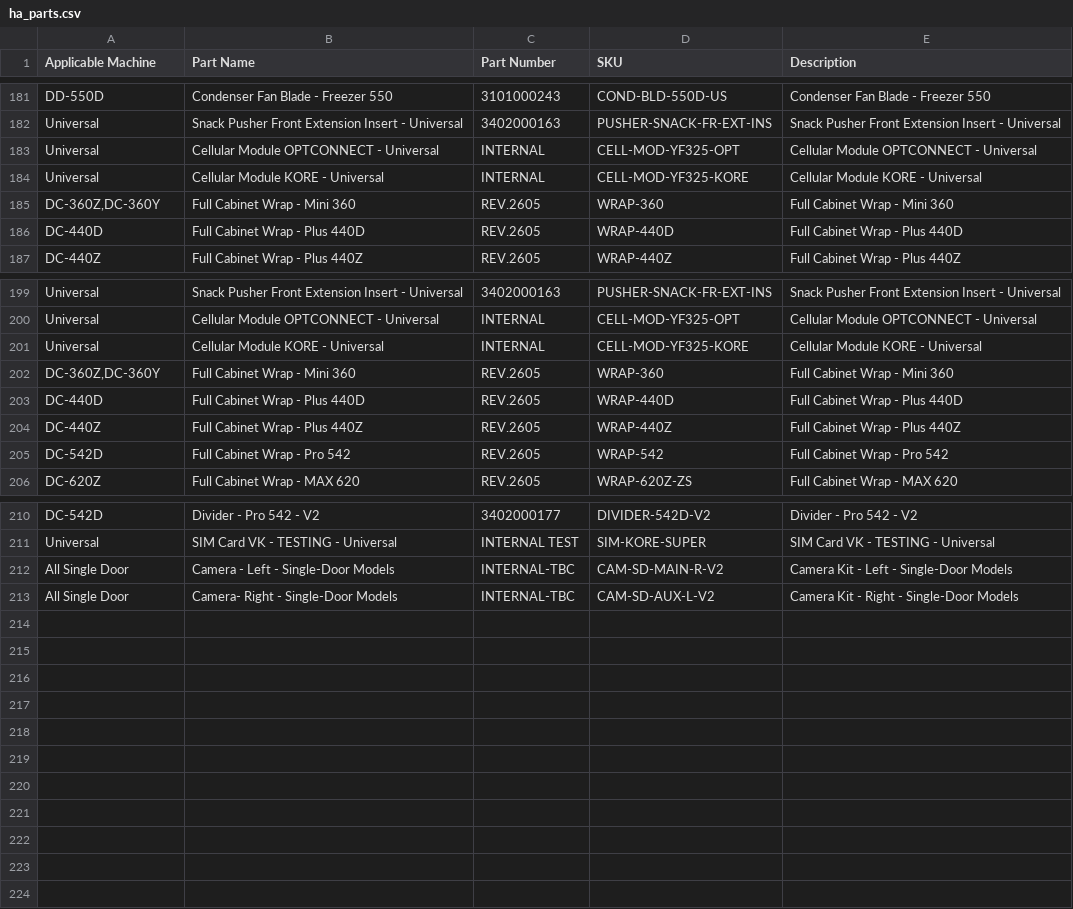
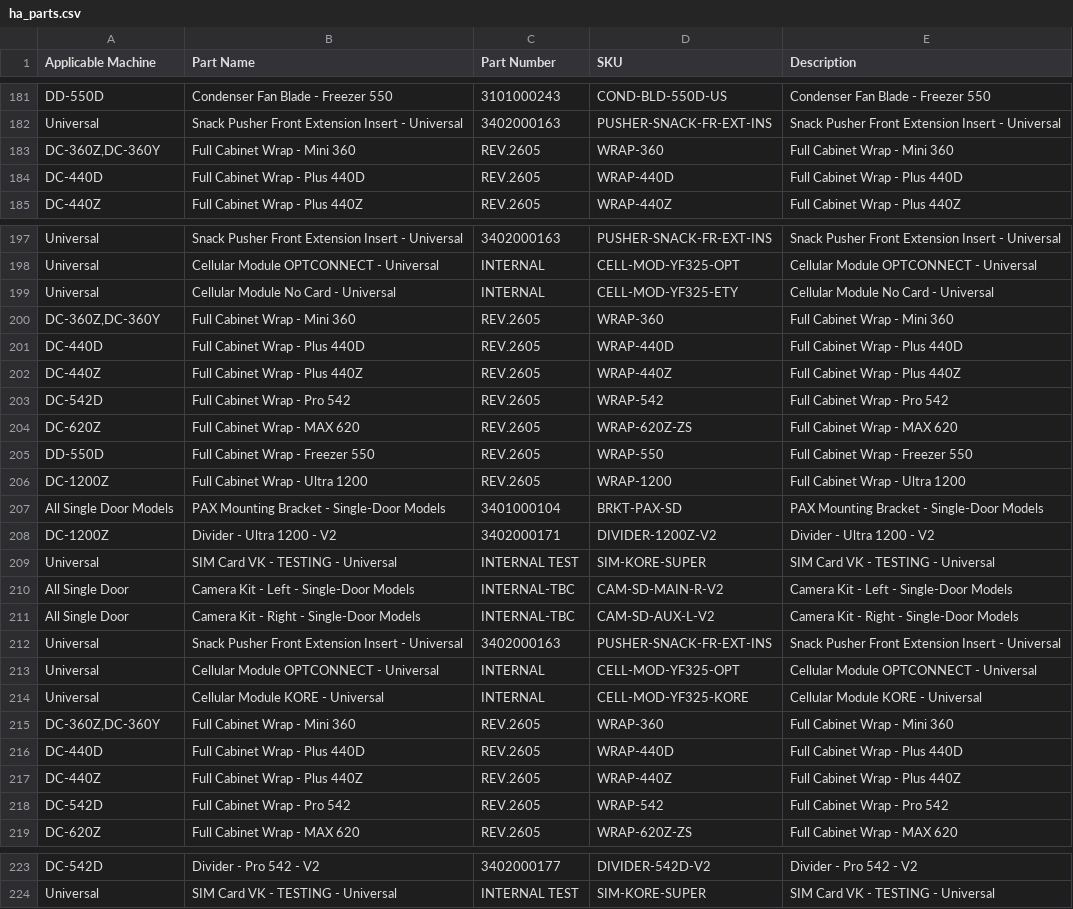
Before and after one commit to haha-andrew/ha-parts, a CSV file: ha_parts.csv, drawn as a sheet; only a part is shown, gaps mark what is left out.

Commit message:
Update ha_parts.csv

```diff
--- a/ha_parts.csv
+++ b/ha_parts.csv
@@ -182,4 +182,2 @@ DD-550D,Condenser Fan Blade - Freezer 550,3101000243,COND-BLD-550D-US,Condenser
 Universal,Snack Pusher Front Extension Insert - Universal,3402000163,PUSHER-SNACK-FR-EXT-INS,Snack Pusher Front Extension Insert - Universal
-Universal,Cellular Module OPTCONNECT - Universal,INTERNAL,CELL-MOD-YF325-OPT,Cellular Module OPTCONNECT - Universal
-Universal,Cellular Module KORE - Universal,INTERNAL,CELL-MOD-YF325-KORE,Cellular Module KORE - Universal
 "DC-360Z,DC-360Y",Full Cabinet Wrap - Mini 360,REV.2605,WRAP-360,Full Cabinet Wrap - Mini 360
@@ -200,2 +198,17 @@ Universal,Snack Pusher Front Extension Insert - Universal,3402000163,PUSHER-SNAC
 Universal,Cellular Module OPTCONNECT - Universal,INTERNAL,CELL-MOD-YF325-OPT,Cellular Module OPTCONNECT - Universal
+Universal,Cellular Module No Card - Universal,INTERNAL,CELL-MOD-YF325-ETY,Cellular Module No Card - Universal
+"DC-360Z,DC-360Y",Full Cabinet Wrap - Mini 360,REV.2605,WRAP-360,Full Cabinet Wrap - Mini 360
+DC-440D,Full Cabinet Wrap - Plus 440D,REV.2605,WRAP-440D,Full Cabinet Wrap - Plus 440D
+DC-440Z,Full Cabinet Wrap - Plus 440Z,REV.2605,WRAP-440Z,Full Cabinet Wrap - Plus 440Z
+DC-542D,Full Cabinet Wrap - Pro 542,REV.2605,WRAP-542,Full Cabinet Wrap - Pro 542
+DC-620Z,Full Cabinet Wrap - MAX 620,REV.2605,WRAP-620Z-ZS,Full Cabinet Wrap - MAX 620
+DD-550D,Full Cabinet Wrap - Freezer 550,REV.2605,WRAP-550,Full Cabinet Wrap - Freezer 550
+DC-1200Z,Full Cabinet Wrap - Ultra 1200,REV.2605,WRAP-1200,Full Cabinet Wrap - Ultra 1200
+All Single Door Models,PAX Mounting Bracket - Single-Door Models,3401000104,BRKT-PAX-SD,PAX Mounting Bracket - Single-Door Models
+DC-1200Z,Divider - Ultra 1200 - V2,3402000171,DIVIDER-1200Z-V2,Divider - Ultra 1200 - V2
+Universal,SIM Card VK - TESTING - Universal,INTERNAL TEST,SIM-KORE-SUPER,SIM Card VK - TESTING - Universal
+All Single Door,Camera Kit - Left - Single-Door Models,INTERNAL-TBC,CAM-SD-MAIN-R-V2,Camera Kit - Left - Single-Door Models
+All Single Door,Camera Kit -  Right - Single-Door Models,INTERNAL-TBC,CAM-SD-AUX-L-V2,Camera Kit -  Right - Single-Door Models
+Universal,Snack Pusher Front Extension Insert - Universal,3402000163,PUSHER-SNACK-FR-EXT-INS,Snack Pusher Front Extension Insert - Universal
+Universal,Cellular Module OPTCONNECT - Universal,INTERNAL,CELL-MOD-YF325-OPT,Cellular Module OPTCONNECT - Universal
 Universal,Cellular Module KORE - Universal,INTERNAL,CELL-MOD-YF325-KORE,Cellular Module KORE - Universal
@@ -211,3 +224 @@ DC-542D,Divider - Pro 542 - V2,3402000177,DIVIDER-542D-V2,Divider - Pro 542 - V2
 Universal,SIM Card VK - TESTING - Universal,INTERNAL TEST,SIM-KORE-SUPER,SIM Card VK - TESTING - Universal
-All Single Door,Camera - Left - Single-Door Models,INTERNAL-TBC,CAM-SD-MAIN-R-V2,Camera Kit - Left - Single-Door Models
-All Single Door,Camera-  Right - Single-Door Models,INTERNAL-TBC,CAM-SD-AUX-L-V2,Camera Kit -  Right - Single-Door Models
```
